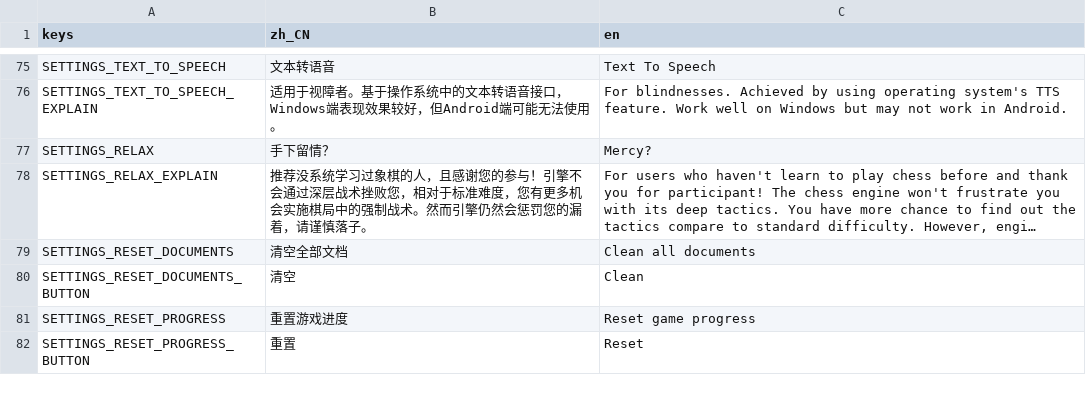
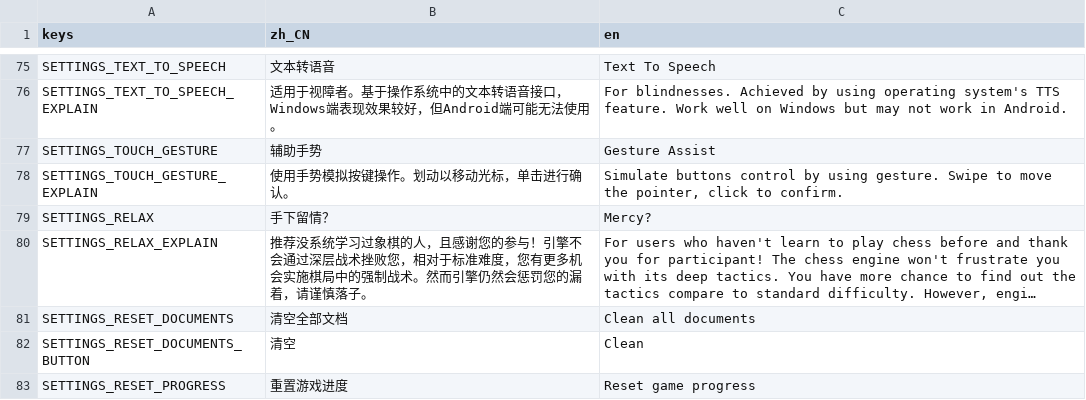
Before and after one commit to godothub/siamese_chess, a CSV file: assets/text/mechanic.csv, drawn as a sheet; only a part is shown, gaps mark what is left out; the shorter side is filled out with more unchanged rows; long unchanged cells end in ….

```diff
--- a/assets/text/mechanic.csv
+++ b/assets/text/mechanic.csv
@@ -76,2 +76,4 @@ SETTINGS_TEXT_TO_SPEECH,"文本转语音","Text To Speech"
 SETTINGS_TEXT_TO_SPEECH_EXPLAIN,"适用于视障者。基于操作系统中的文本转语音接口，Windows端表现效果较好，但Android端可能无法使用。","For blindnesses. Achieved by using operating system's TTS feature. Work well on Windows but may not work in Android."
+SETTINGS_TOUCH_GESTURE,"辅助手势","Gesture Assist"
+SETTINGS_TOUCH_GESTURE_EXPLAIN,"使用手势模拟按键操作。划动以移动光标，单击进行确认。","Simulate buttons control by using gesture. Swipe to move the pointer, click to confirm."
 SETTINGS_RELAX,"手下留情？","Mercy?"
```
Also changed, not shown: 5 other files.
